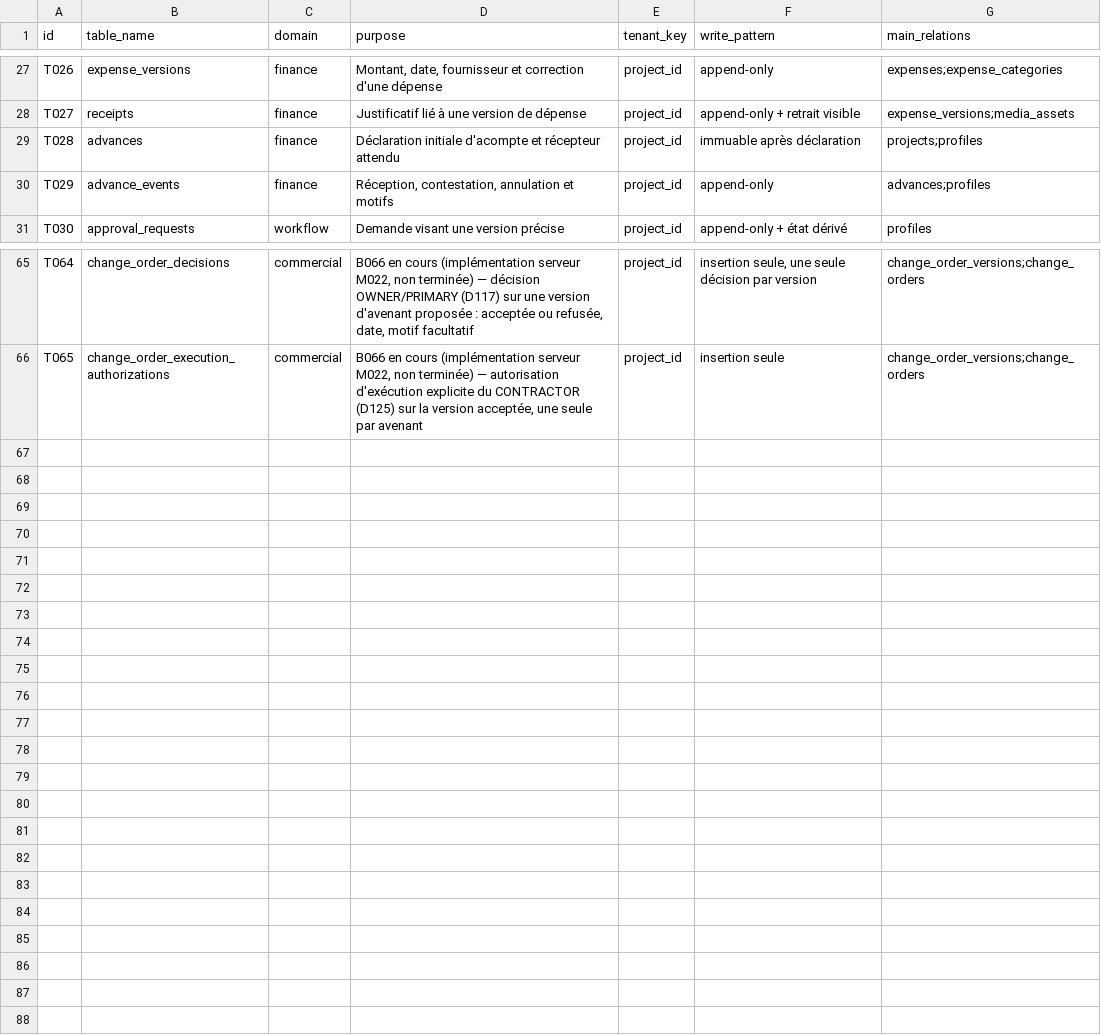
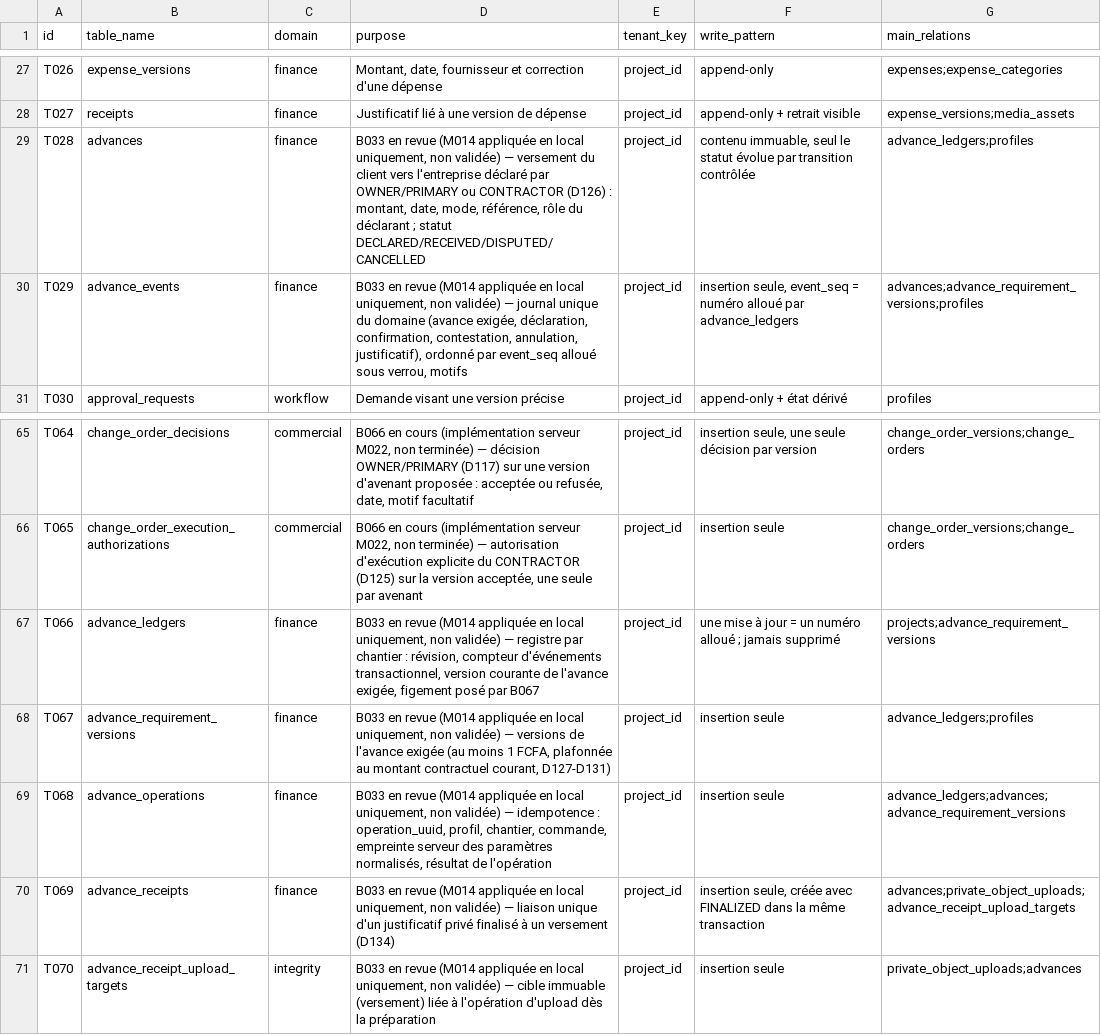
Before and after one commit to oumartata/ChantierLive, a CSV file: DATABASE_TABLES.csv, drawn as a sheet; only a part is shown, gaps mark what is left out.

```diff
--- a/DATABASE_TABLES.csv
+++ b/DATABASE_TABLES.csv
@@ -28,4 +28,4 @@ T026,expense_versions,finance,"Montant, date, fournisseur et correction d'une d
 T027,receipts,finance,"Justificatif lié à une version de dépense",project_id,"append-only + retrait visible",expense_versions;media_assets
-T028,advances,finance,"Déclaration initiale d'acompte et récepteur attendu",project_id,"immuable après déclaration",projects;profiles
-T029,advance_events,finance,"Réception, contestation, annulation et motifs",project_id,"append-only",advances;profiles
+T028,advances,finance,"B033 en revue (M014 appliquée en local uniquement, non validée) — versement du client vers l'entreprise déclaré par OWNER/PRIMARY ou CONTRACTOR (D126) : montant, date, mode, référence, rôle du déclarant ; statut DECLARED/RECEIVED/DISPUTED/CANCELLED",project_id,"contenu immuable, seul le statut évolue par transition contrôlée",advance_ledgers;profiles
+T029,advance_events,finance,"B033 en revue (M014 appliquée en local uniquement, non validée) — journal unique du domaine (avance exigée, déclaration, confirmation, contestation, annulation, justificatif), ordonné par event_seq alloué sous verrou, motifs",project_id,"insertion seule, event_seq = numéro alloué par advance_ledgers",advances;advance_requirement_versions;profiles
 T030,approval_requests,workflow,"Demande visant une version précise",project_id,"append-only + état dérivé",profiles
@@ -66 +66,6 @@ T064,change_order_decisions,commercial,"B066 en cours (implémentation serveur M
 T065,change_order_execution_authorizations,commercial,"B066 en cours (implémentation serveur M022, non terminée) — autorisation d'exécution explicite du CONTRACTOR (D125) sur la version acceptée, une seule par avenant",project_id,"insertion seule",change_order_versions;change_orders
+T066,advance_ledgers,finance,"B033 en revue (M014 appliquée en local uniquement, non validée) — registre par chantier : révision, compteur d'événements transactionnel, version courante de l'avance exigée, figement posé par B067",project_id,"une mise à jour = un numéro alloué ; jamais supprimé",projects;advance_requirement_versions
+T067,advance_requirement_versions,finance,"B033 en revue (M014 appliquée en local uniquement, non validée) — versions de l'avance exigée (au moins 1 FCFA, plafonnée au montant contractuel courant, D127-D131)",project_id,"insertion seule",advance_ledgers;profiles
+T068,advance_operations,finance,"B033 en revue (M014 appliquée en local uniquement, non validée) — idempotence : operation_uuid, profil, chantier, commande, empreinte serveur des paramètres normalisés, résultat de l'opération",project_id,"insertion seule",advance_ledgers;advances;advance_requirement_versions
+T069,advance_receipts,finance,"B033 en revue (M014 appliquée en local uniquement, non validée) — liaison unique d'un justificatif privé finalisé à un versement (D134)",project_id,"insertion seule, créée avec FINALIZED dans la même transaction",advances;private_object_uploads;advance_receipt_upload_targets
+T070,advance_receipt_upload_targets,integrity,"B033 en revue (M014 appliquée en local uniquement, non validée) — cible immuable (versement) liée à l'opération d'upload dès la préparation",project_id,"insertion seule",private_object_uploads;advances
```
Also changed, not shown: MIGRATION_ORDER.csv, 10 other files.
